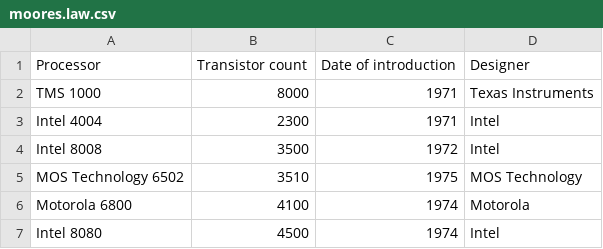
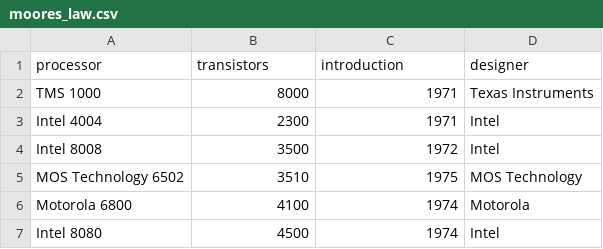
Before and after one commit to doctorhluce/STA235_HL, a CSV file: moores_law.csv (was moores.law.csv), drawn as a sheet; only a part is shown; removed rows and columns are numbered as before the commit, all else as after; the diff names each change by its address in the sheet, - before the commit and + after, or states it on an @@ line.

Commit message:
updated moores law

```diff
--- a/moores.law.csv
+++ b/moores_law.csv
-row 1: Processor | Transistor count | Date of introduction | Designer
+row 1: processor | transistors | introduction | designer
```
